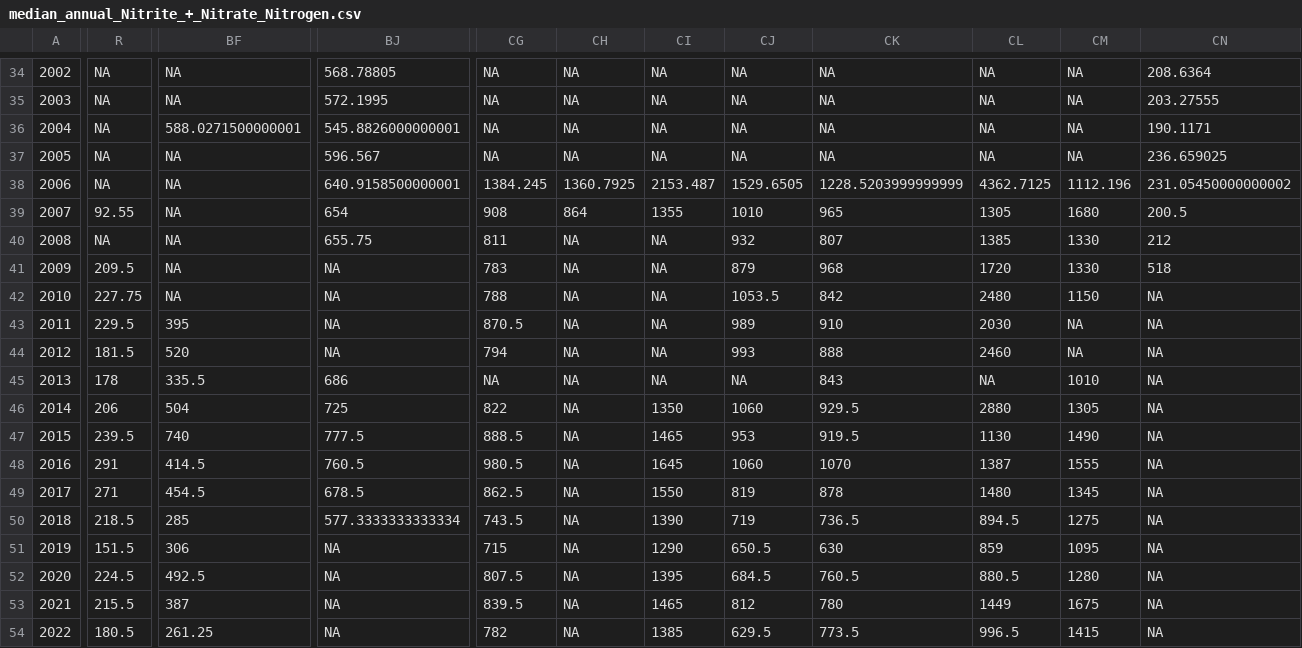
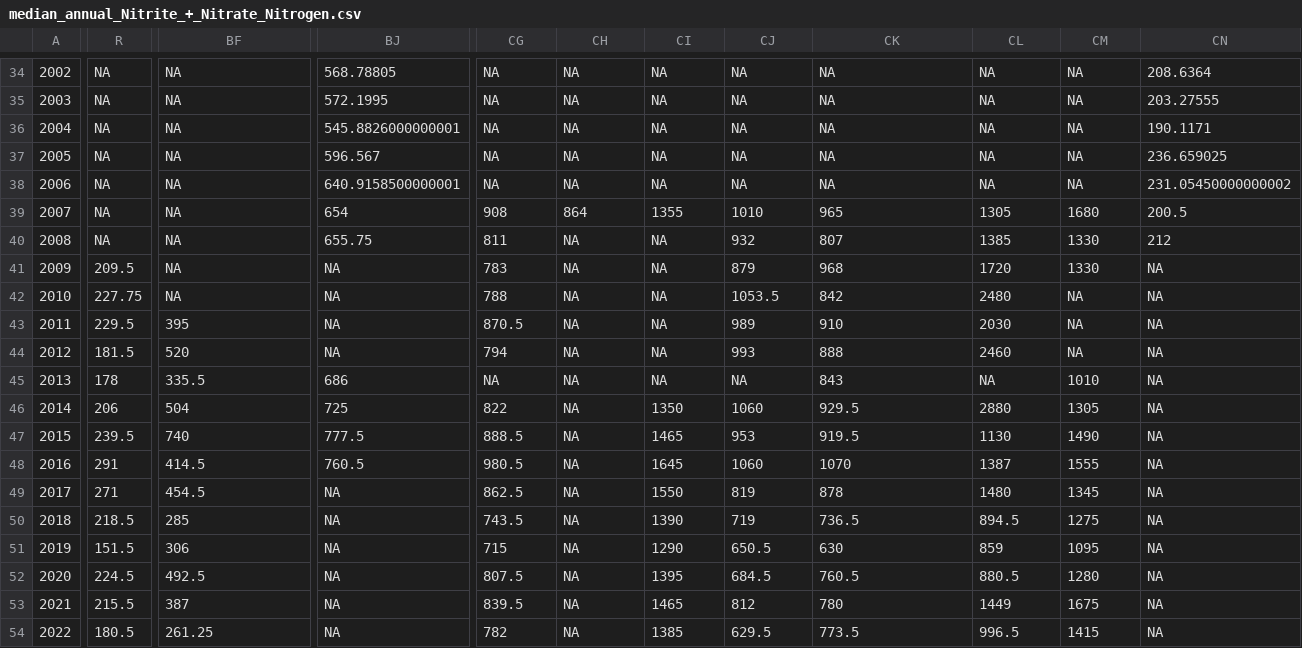
Before and after one commit to Evfrench/KC-Streams-Analysis, a CSV file: data_cache/median_annual_Nitrite_+_Nitrate_Nitrogen.csv, drawn as a sheet; only a part is shown, gaps mark what is left out; the diff covers the shown part only; the diff names each change by its address in the sheet, - before the commit and + after, or states it on an @@ line.

```diff
--- a/data_cache/median_annual_Nitrite_+_Nitrate_Nitrogen.csv
+++ b/data_cache/median_annual_Nitrite_+_Nitrate_Nitrogen.csv
-BF36: 588.0271500000001
+BF36: NA
-CG38: 1384.245
+CG38: NA
-CH38: 1360.7925
+CH38: NA
-CI38: 2153.487
+CI38: NA
-CJ38: 1529.6505
+CJ38: NA
-CK38: 1228.5203999999999
+CK38: NA
-CL38: 4362.7125
+CL38: NA
-CM38: 1112.196
+CM38: NA
-R39: 92.55
+R39: NA
-CN41: 518
+CN41: NA
-CM42: 1150
+CM42: NA
-BJ49: 678.5
+BJ49: NA
-BJ50: 577.3333333333334
+BJ50: NA
```
Also changed, not shown: 186 edited cells elsewhere in this file, data_cache/median_annual_Orthophosphate_Phosphorus.csv, 3 other files.
